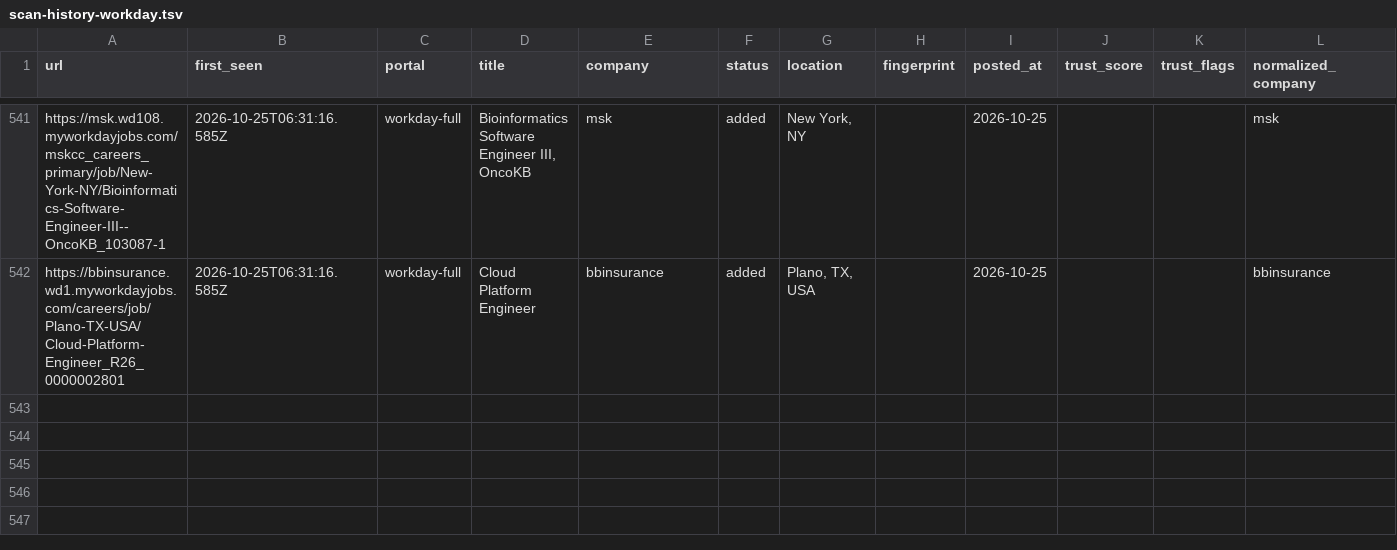
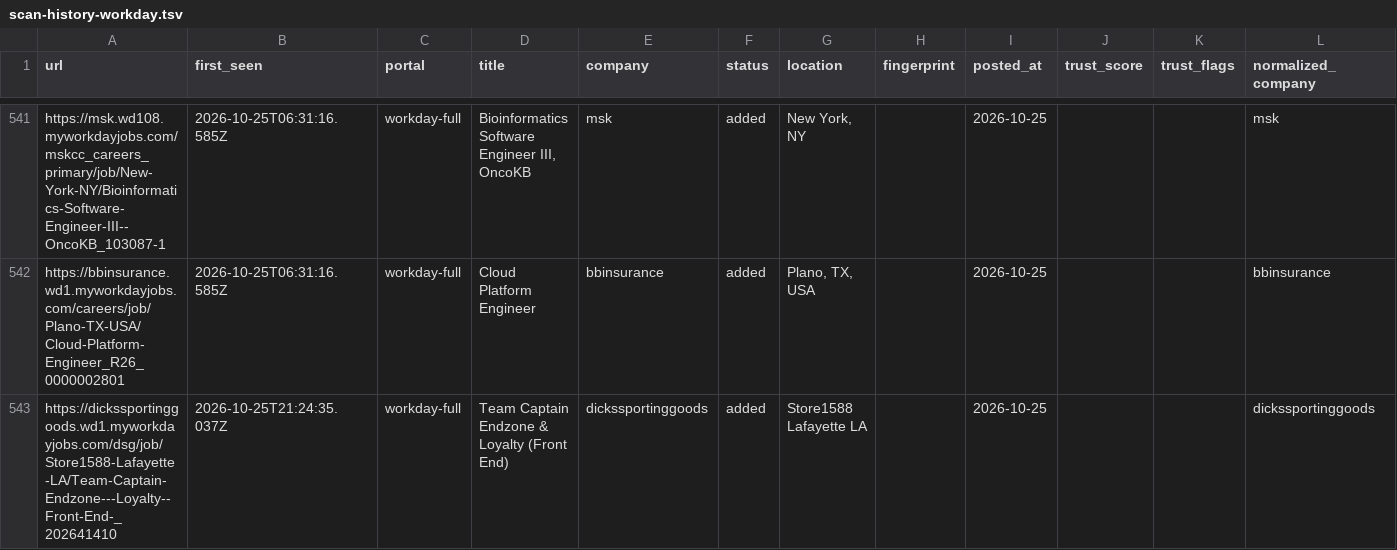
Before and after one commit to manavmalavia18/scoutgrid, a TSV file: data/scan-history-workday.tsv, drawn as a sheet; only a part is shown, gaps mark what is left out.

```diff
--- a/data/scan-history-workday.tsv
+++ b/data/scan-history-workday.tsv
@@ -542 +542,2 @@ https://msk.wd108.myworkdayjobs.com/mskcc_careers_primary/job/New-York-NY/Bioinf
 https://bbinsurance.wd1.myworkdayjobs.com/careers/job/Plano-TX-USA/Cloud-Platform-Engineer_R26_0000002801	2026-10-25T06:31:16.585Z	workday-full	Cloud Platform Engineer	bbinsurance	added	Plano, TX, USA		2026-10-25			bbinsurance
+https://dickssportinggoods.wd1.myworkdayjobs.com/dsg/job/Store1588-Lafayette-LA/Team-Captain-Endzone---Loyalty--Front-End-_202641410	2026-10-25T21:24:35.037Z	workday-full	Team Captain Endzone & Loyalty (Front End)	dickssportinggoods	added	Store1588 Lafayette LA		2026-10-25			dickssportinggoods
```
Also changed, not shown: 3 other files.
